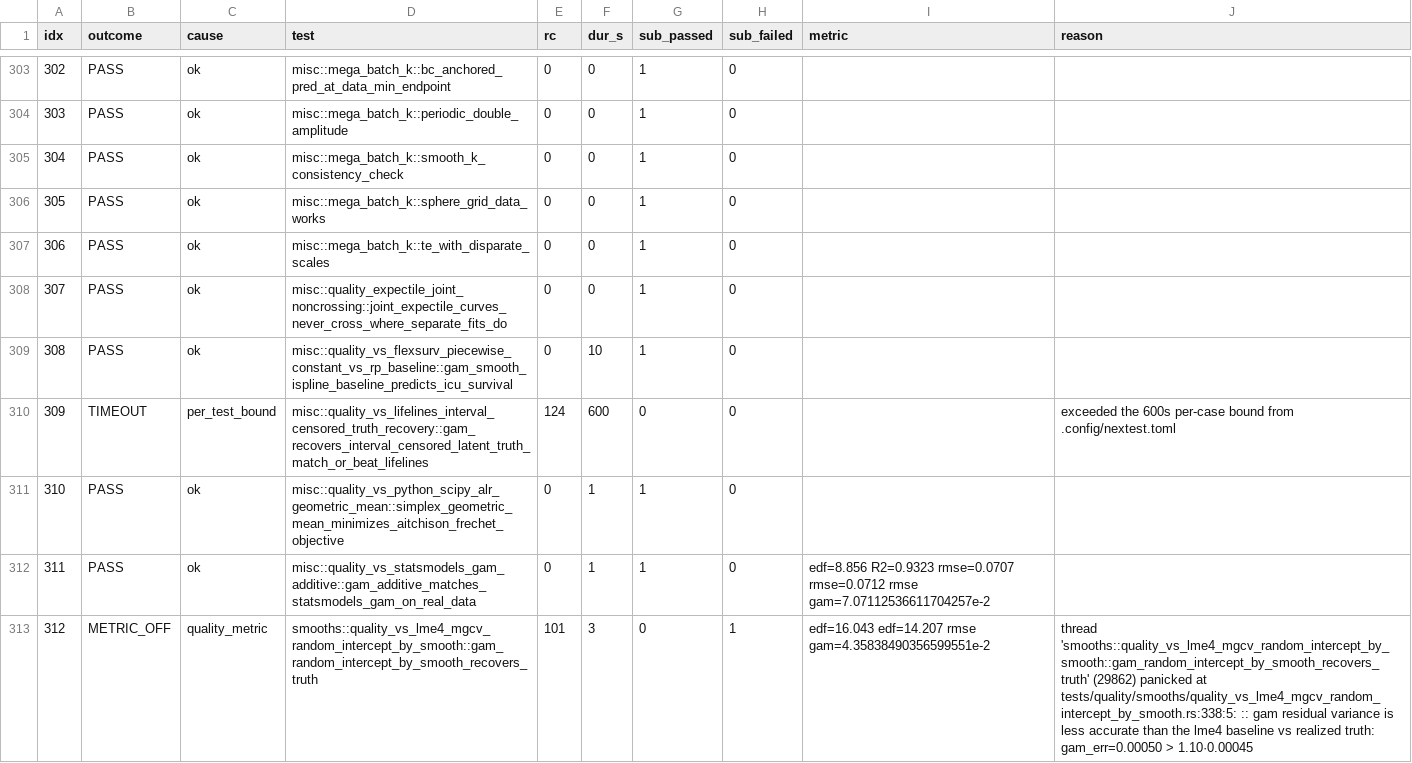
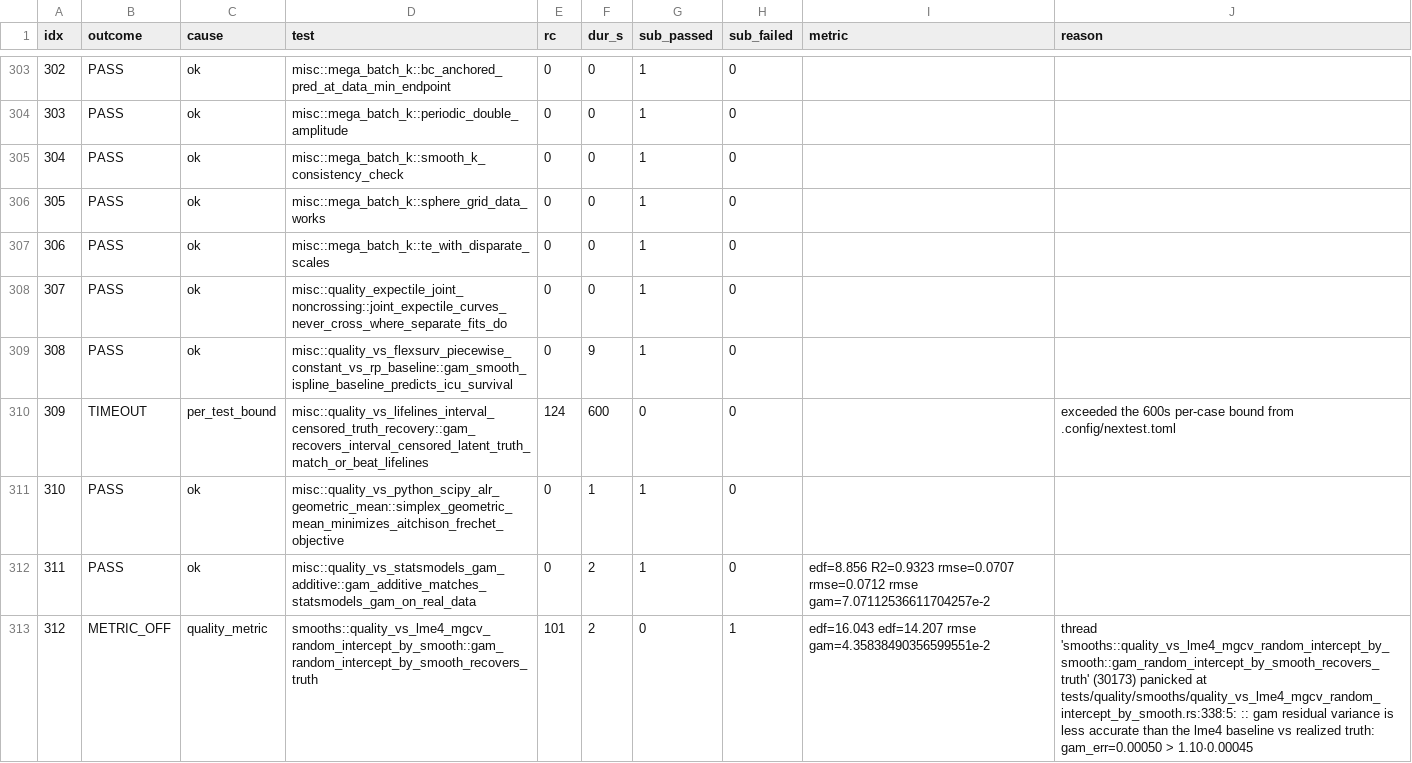
Before and after one commit to SauersML/gam, a TSV file: bench/gha_results/reference-quality/quality_results.tsv, drawn as a sheet; only a part is shown, gaps mark what is left out; the diff covers the shown part only.

```diff
--- a/bench/gha_results/reference-quality/quality_results.tsv
+++ b/bench/gha_results/reference-quality/quality_results.tsv
@@ -308,6 +308,6 @@ idx	outcome	cause	test	rc	dur_s	sub_passed	sub_failed	metric	reason
 307	PASS	ok	misc::quality_expectile_joint_noncrossing::joint_expectile_curves_never_cross_where_separate_fits_do	0	0	1	0		
-308	PASS	ok	misc::quality_vs_flexsurv_piecewise_constant_vs_rp_baseline::gam_smooth_ispline_baseline_predicts_icu_survival	0	10	1	0		
+308	PASS	ok	misc::quality_vs_flexsurv_piecewise_constant_vs_rp_baseline::gam_smooth_ispline_baseline_predicts_icu_survival	0	9	1	0		
 309	TIMEOUT	per_test_bound	misc::quality_vs_lifelines_interval_censored_truth_recovery::gam_recovers_interval_censored_latent_truth_match_or_beat_lifelines	124	600	0	0		exceeded the 600s per-case bound from .config/nextest.toml
 310	PASS	ok	misc::quality_vs_python_scipy_alr_geometric_mean::simplex_geometric_mean_minimizes_aitchison_frechet_objective	0	1	1	0		
-311	PASS	ok	misc::quality_vs_statsmodels_gam_additive::gam_additive_matches_statsmodels_gam_on_real_data	0	1	1	0	edf=8.856 R2=0.9323 rmse=0.0707 rmse=0.0712 rmse gam=7.07112536611704257e-2 	
-312	METRIC_OFF	quality_metric	smooths::quality_vs_lme4_mgcv_random_intercept_by_smooth::gam_random_intercept_by_smooth_recovers_truth	101	3	0	1	edf=16.043 edf=14.207 rmse gam=4.35838490356599551e-2 	thread 'smooths::quality_vs_lme4_mgcv_random_intercept_by_smooth::gam_random_intercept_by_smooth_recovers_truth' (29862) panicked at tests/quality/smooths/quality_vs_lme4_mgcv_random_intercept_by_smooth.rs:338:5: :: gam residual variance is less accurate than the lme4 baseline vs realized truth: gam_err=0.00050 > 1.10·0.00045
+311	PASS	ok	misc::quality_vs_statsmodels_gam_additive::gam_additive_matches_statsmodels_gam_on_real_data	0	2	1	0	edf=8.856 R2=0.9323 rmse=0.0707 rmse=0.0712 rmse gam=7.07112536611704257e-2 	
+312	METRIC_OFF	quality_metric	smooths::quality_vs_lme4_mgcv_random_intercept_by_smooth::gam_random_intercept_by_smooth_recovers_truth	101	2	0	1	edf=16.043 edf=14.207 rmse gam=4.35838490356599551e-2 	thread 'smooths::quality_vs_lme4_mgcv_random_intercept_by_smooth::gam_random_intercept_by_smooth_recovers_truth' (30173) panicked at tests/quality/smooths/quality_vs_lme4_mgcv_random_intercept_by_smooth.rs:338:5: :: gam residual variance is less accurate than the lme4 baseline vs realized truth: gam_err=0.00050 > 1.10·0.00045
```
Also changed, not shown: 131 edited cells elsewhere in this file, 3 other files.
